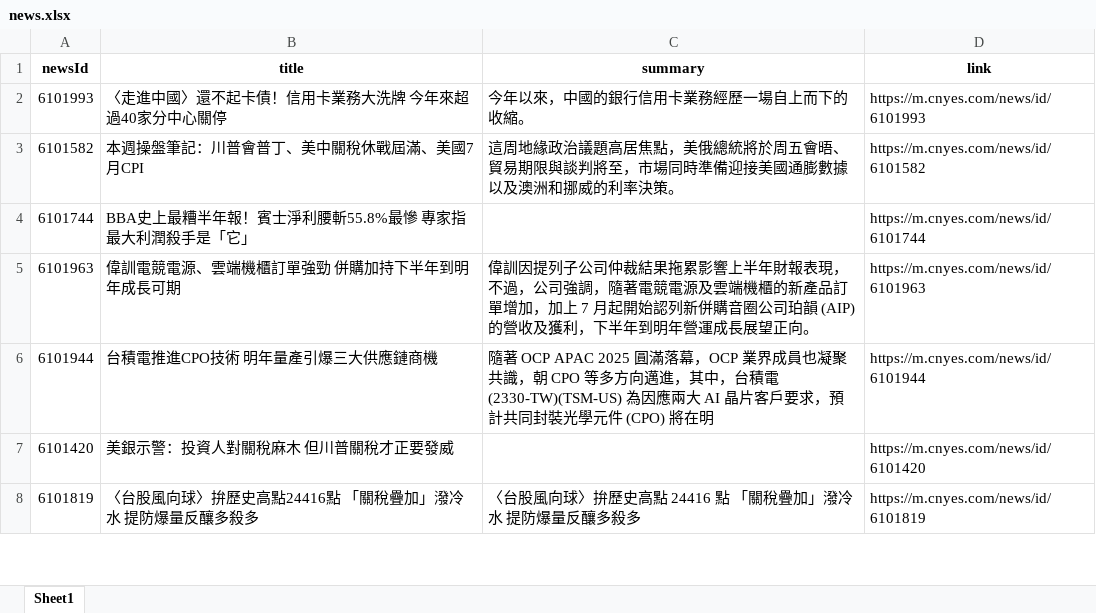
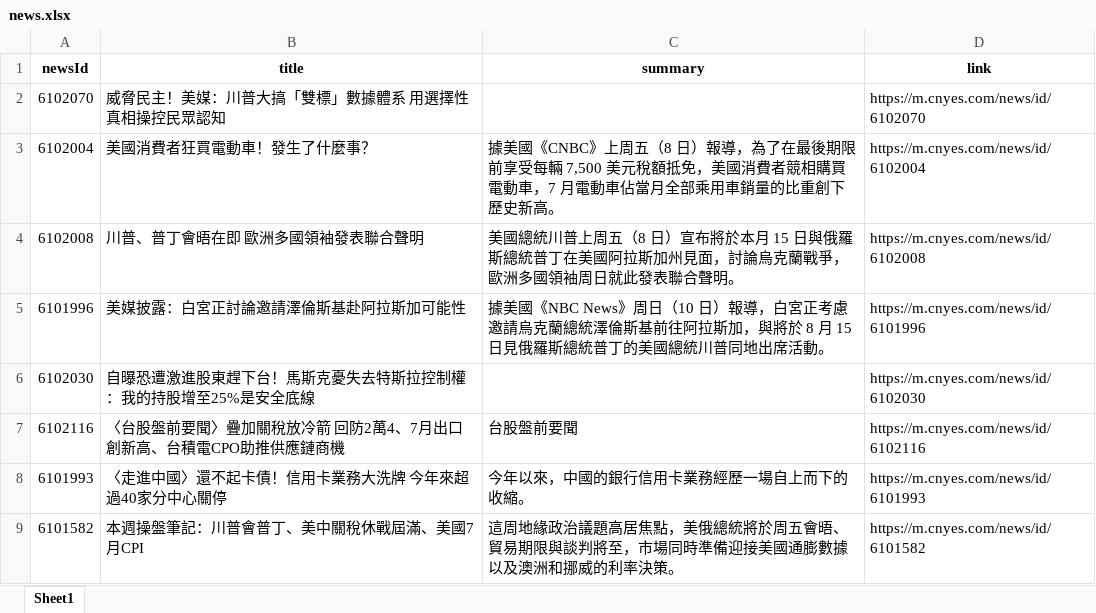
Before and after one commit to Joy0130/Github_Actions, an Excel workbook: news.xlsx, sheet Sheet1, drawn as a sheet; only a part is shown; the shorter side is filled out with more unchanged rows; values as stored, in another font and other column widths than the file's, no borders; the diff names each change by its address in the sheet, - before the commit and + after, or states it on an @@ line.

Commit message:
Update news data

```diff
--- a/news.xlsx (sheet Sheet1)
+++ b/news.xlsx (sheet Sheet1)
+row 2: 6102070 | 威脅民主！美媒：川普大搞「雙標」數據體系 用選擇性真相操控民眾認知 |  | https://m.cnyes.com/news/id/6102070
+row 3: 6102004 | 美國消費者狂買電動車！發生了什麼事？ | 據美國《CNBC》上周五（8 日）報導，為了在最後期限前享受每輛 7,500 美元稅額抵免，美國消費者競相購買電動車，7 月電動車佔當月全部乘用車銷量的比重創下歷史新高。 | https://m.cnyes.com/news/id/6102004
+row 4: 6102008 | 川普、普丁會晤在即 歐洲多國領袖發表聯合聲明 | 美國總統川普上周五（8 日）宣布將於本月 15 日與俄羅斯總統普丁在美國阿拉斯加州見面，討論烏克蘭戰爭，歐洲多國領袖周日就此發表聯合聲明。 | https://m.cnyes.com/news/id/6102008
+row 5: 6101996 | 美媒披露：白宮正討論邀請澤倫斯基赴阿拉斯加可能性 | 據美國《NBC News》周日（10 日）報導，白宮正考慮邀請烏克蘭總統澤倫斯基前往阿拉斯加，與將於 8 月 15 日見俄羅斯總統普丁的美國總統川普同地出席活動。 | https://m.cnyes.com/news/id/6101996
+row 6: 6102030 | 自曝恐遭激進股東趕下台！馬斯克憂失去特斯拉控制權：我的持股增至25%是安全底線 |  | https://m.cnyes.com/news/id/6102030
+row 7: 6102116 | 〈台股盤前要聞〉疊加關稅放冷箭 回防2萬4、7月出口創新高、台積電CPO助推供應鏈商機 | 台股盤前要聞 | https://m.cnyes.com/news/id/6102116
```
Also changed, not shown: 1 other file.
